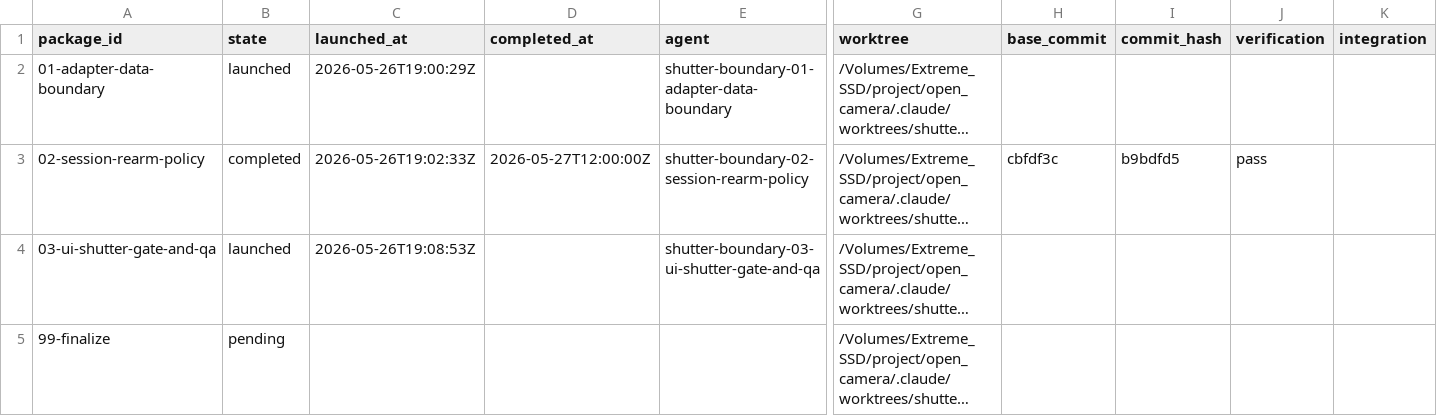
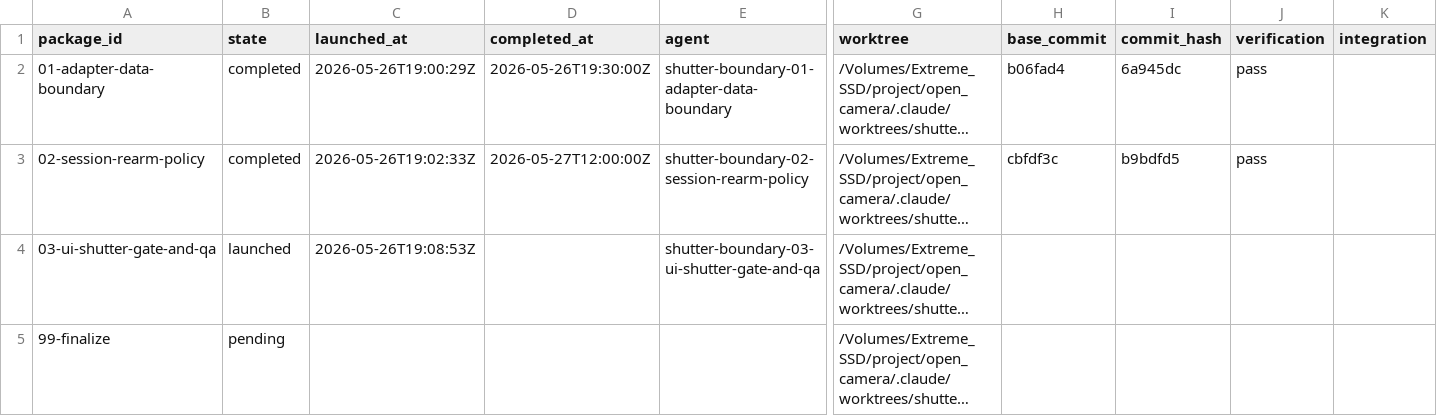
Before and after one commit to teotis/teotis-camera, a TSV file: docs/plans/shutter-data-boundary-v1-orchestration/status/state.tsv, drawn as a sheet; only a part is shown, gaps mark what is left out; long unchanged cells end in …; the diff names each change by its address in the sheet, - before the commit and + after, or states it on an @@ line.

```diff
--- a/docs/plans/shutter-data-boundary-v1-orchestration/status/state.tsv
+++ b/docs/plans/shutter-data-boundary-v1-orchestration/status/state.tsv
-B2 (state): launched
+B2 (state): completed
-D2 (completed_at): (empty)
+D2 (completed_at): 2026-05-26T19:30:00Z
-H2 (base_commit): (empty)
+H2 (base_commit): b06fad4
-I2 (commit_hash): (empty)
+I2 (commit_hash): 6a945dc
-J2 (verification): (empty)
+J2 (verification): pass
```
Also changed, not shown: 1 other file.
